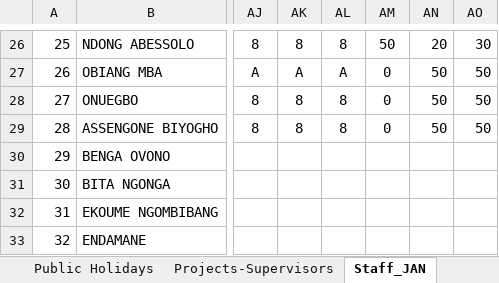
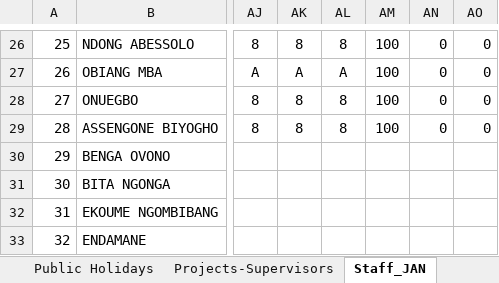
Before and after one commit to RegisOB/TimeSheet, an Excel workbook: Data/TS_2016_data.xlsx, sheet Staff_JAN, drawn as a sheet; only a part is shown, gaps mark what is left out; values as stored, in another font and other column widths than the file's, no borders; the diff covers the shown part only; the diff names each change by its address in the sheet, - before the commit and + after, or states it on an @@ line.

```diff
--- a/Data/TS_2016_data.xlsx (sheet Staff_JAN)
+++ b/Data/TS_2016_data.xlsx (sheet Staff_JAN)
-AM26: 50
+AM26: 100
-AN26: 20
+AN26: 0
-AO26: 30
+AO26: 0
-AM27:AM29: 0
+AM27:AM29: 100
-AN27:AN29: 50
+AN27:AN29: 0
-AO27:AO29: 50
+AO27:AO29: 0
```
Also changed, not shown: 48 edited cells elsewhere in this sheet, 1 other file.
